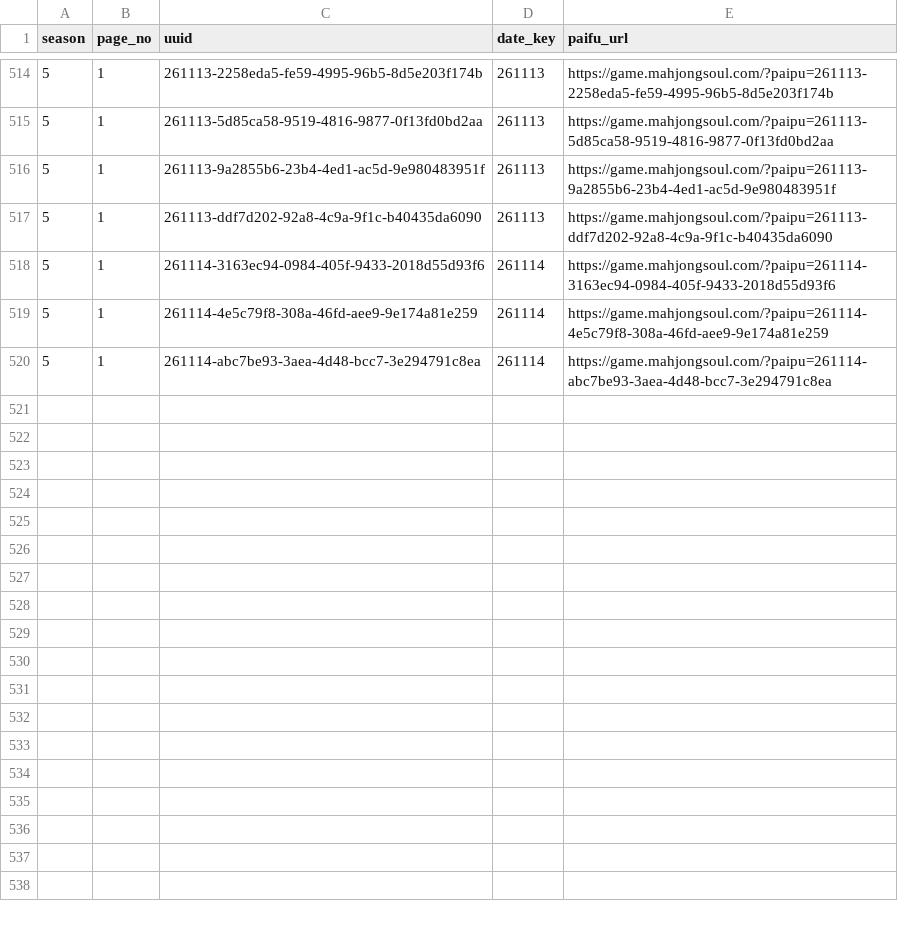
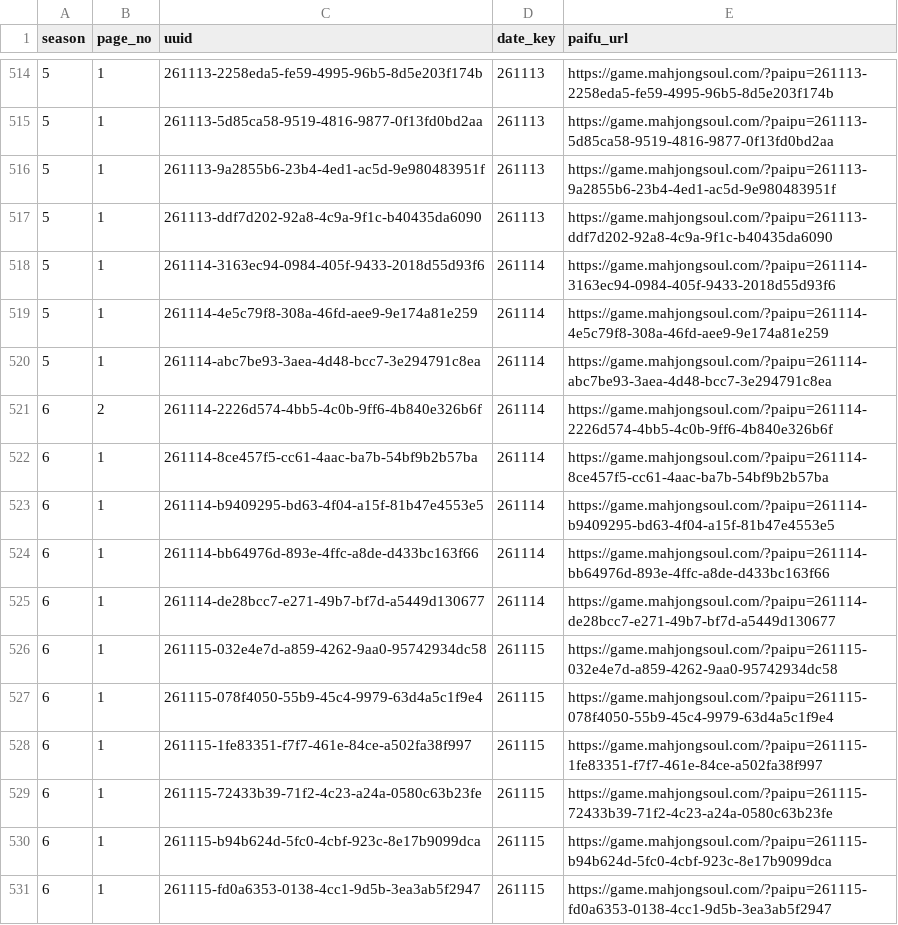
Before and after one commit to saint-chinu/majsoul-league, a CSV file: data/new/admin_paifu_ids.csv, drawn as a sheet; only a part is shown, gaps mark what is left out.

Commit message:
Publish season 6 results and add seating management menu links

```diff
--- a/data/new/admin_paifu_ids.csv
+++ b/data/new/admin_paifu_ids.csv
@@ -520 +520,12 @@
 5,1,261114-abc7be93-3aea-4d48-bcc7-3e294791c8ea,261114,https://game.mahjongsoul.com/?paipu=261114-abc7be93-3aea-4d48-bcc7-3e294791c8ea
+6,2,261114-2226d574-4bb5-4c0b-9ff6-4b840e326b6f,261114,https://game.mahjongsoul.com/?paipu=261114-2226d574-4bb5-4c0b-9ff6-4b840e326b6f
+6,1,261114-8ce457f5-cc61-4aac-ba7b-54bf9b2b57ba,261114,https://game.mahjongsoul.com/?paipu=261114-8ce457f5-cc61-4aac-ba7b-54bf9b2b57ba
+6,1,261114-b9409295-bd63-4f04-a15f-81b47e4553e5,261114,https://game.mahjongsoul.com/?paipu=261114-b9409295-bd63-4f04-a15f-81b47e4553e5
+6,1,261114-bb64976d-893e-4ffc-a8de-d433bc163f66,261114,https://game.mahjongsoul.com/?paipu=261114-bb64976d-893e-4ffc-a8de-d433bc163f66
+6,1,261114-de28bcc7-e271-49b7-bf7d-a5449d130677,261114,https://game.mahjongsoul.com/?paipu=261114-de28bcc7-e271-49b7-bf7d-a5449d130677
+6,1,261115-032e4e7d-a859-4262-9aa0-95742934dc58,261115,https://game.mahjongsoul.com/?paipu=261115-032e4e7d-a859-4262-9aa0-95742934dc58
+6,1,261115-078f4050-55b9-45c4-9979-63d4a5c1f9e4,261115,https://game.mahjongsoul.com/?paipu=261115-078f4050-55b9-45c4-9979-63d4a5c1f9e4
+6,1,261115-1fe83351-f7f7-461e-84ce-a502fa38f997,261115,https://game.mahjongsoul.com/?paipu=261115-1fe83351-f7f7-461e-84ce-a502fa38f997
+6,1,261115-72433b39-71f2-4c23-a24a-0580c63b23fe,261115,https://game.mahjongsoul.com/?paipu=261115-72433b39-71f2-4c23-a24a-0580c63b23fe
+6,1,261115-b94b624d-5fc0-4cbf-923c-8e17b9099dca,261115,https://game.mahjongsoul.com/?paipu=261115-b94b624d-5fc0-4cbf-923c-8e17b9099dca
+6,1,261115-fd0a6353-0138-4cc1-9d5b-3ea3ab5f2947,261115,https://game.mahjongsoul.com/?paipu=261115-fd0a6353-0138-4cc1-9d5b-3ea3ab5f2947
```
Also changed, not shown: 43 other files.
